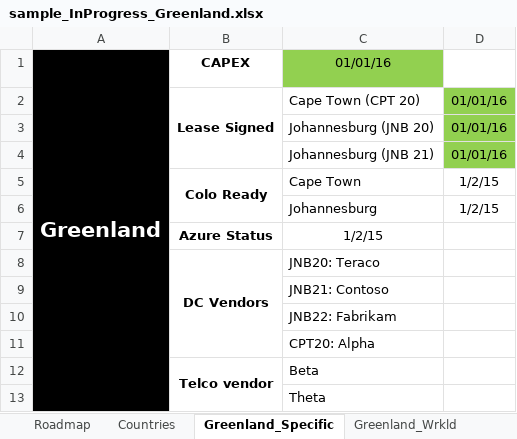
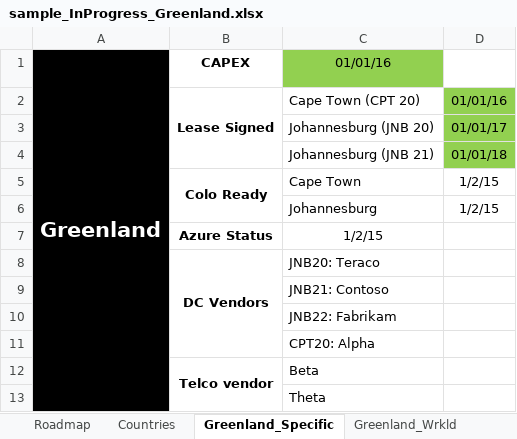
Before and after one commit to vishnu-meera/democode, an Excel workbook: SampleInputFiles/sample_InProgress_Greenland.xlsx, sheet Greenland_Specific, drawn as a sheet; values as stored, in another font and other column widths than the file's, no borders; the diff names each change by its address in the sheet, - before the commit and + after, or states it on an @@ line.

```diff
--- a/SampleInputFiles/sample_InProgress_Greenland.xlsx (sheet Greenland_Specific)
+++ b/SampleInputFiles/sample_InProgress_Greenland.xlsx (sheet Greenland_Specific)
-D3: 01/01/16
+D3: 01/01/17
-D4: 01/01/16
+D4: 01/01/18
```
Also changed, not shown: 21 other files.
